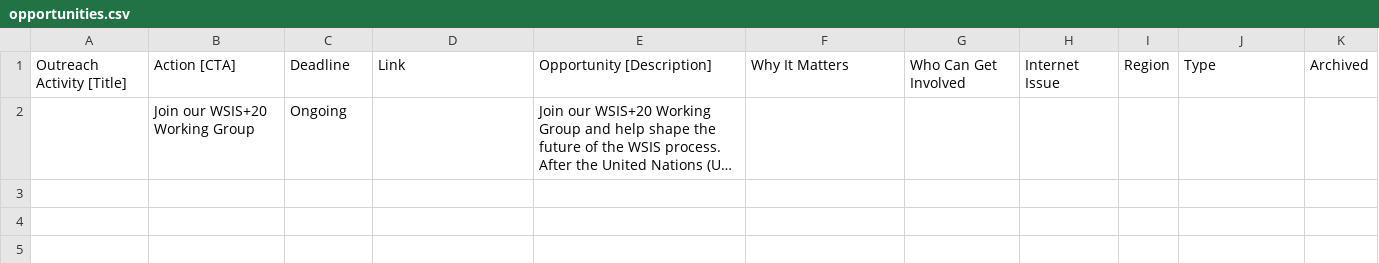
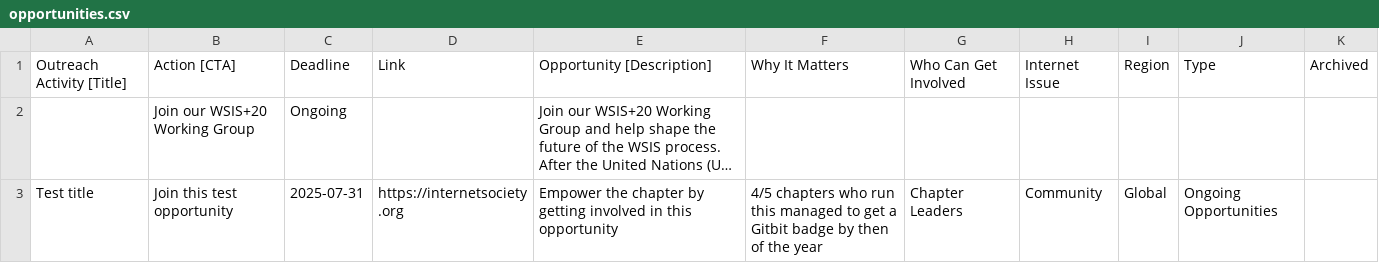
Before and after one commit to InternetSociety/community-opportunities, a CSV file: data/opportunities.csv, drawn as a sheet; long unchanged cells end in …; the diff names each change by its address in the sheet, - before the commit and + after, or states it on an @@ line.

```diff
--- a/data/opportunities.csv
+++ b/data/opportunities.csv
+row 3: Test title | Join this test opportunity | 2025-07-31 | https://internetsociety.org | Empower the chapter by getting involved in this opportunity | 4/5 chapters who run this managed to get a Gitbit badge by then of the year | Chapter Leaders | Community | Global | Ongoing Opportunities
```
Also changed, not shown: 1 other file.
